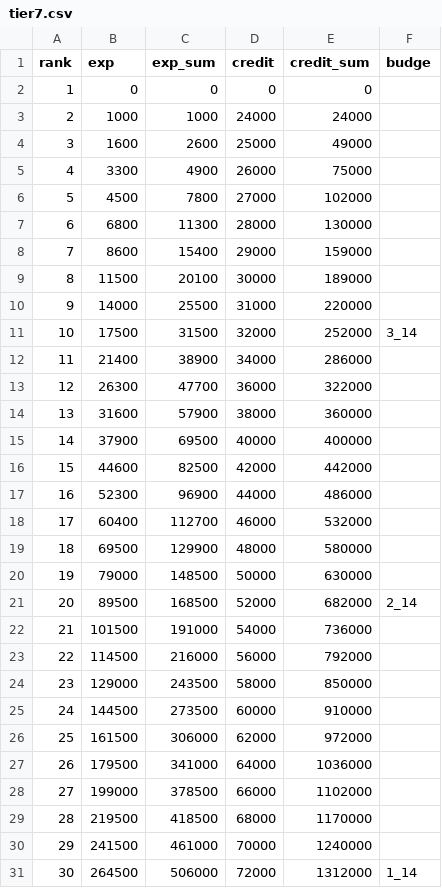
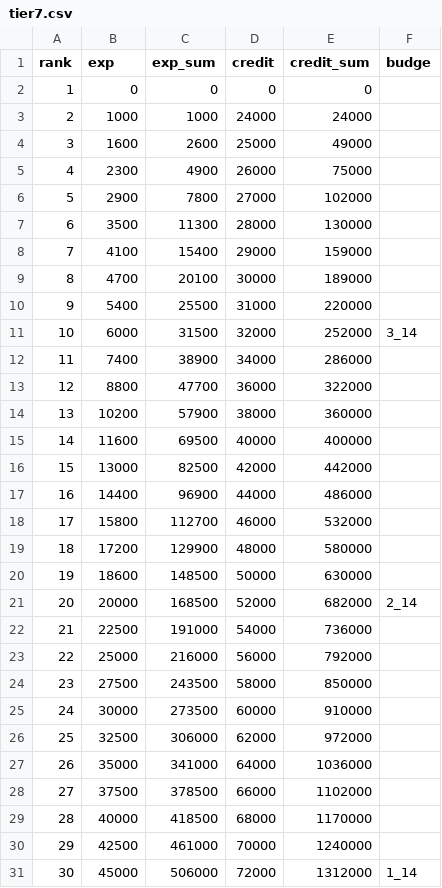
Before and after one commit to SorryImNub/WotbRankExpAndCreditCalculator, a CSV file: csv/tier7.csv, drawn as a sheet; only a part is shown; the diff covers the shown part only.

```diff
--- a/csv/tier7.csv
+++ b/csv/tier7.csv
@@ -4,28 +4,28 @@ rank,exp,exp_sum,credit,credit_sum,budge
 3,1600,2600,25000,49000,
-4,3300,4900,26000,75000,
-5,4500,7800,27000,102000,
-6,6800,11300,28000,130000,
-7,8600,15400,29000,159000,
-8,11500,20100,30000,189000,
-9,14000,25500,31000,220000,
-10,17500,31500,32000,252000,3_14
-11,21400,38900,34000,286000,
-12,26300,47700,36000,322000,
-13,31600,57900,38000,360000,
-14,37900,69500,40000,400000,
-15,44600,82500,42000,442000,
-16,52300,96900,44000,486000,
-17,60400,112700,46000,532000,
-18,69500,129900,48000,580000,
-19,79000,148500,50000,630000,
-20,89500,168500,52000,682000,2_14
-21,101500,191000,54000,736000,
-22,114500,216000,56000,792000,
-23,129000,243500,58000,850000,
-24,144500,273500,60000,910000,
-25,161500,306000,62000,972000,
-26,179500,341000,64000,1036000,
-27,199000,378500,66000,1102000,
-28,219500,418500,68000,1170000,
-29,241500,461000,70000,1240000,
-30,264500,506000,72000,1312000,1_14
+4,2300,4900,26000,75000,
+5,2900,7800,27000,102000,
+6,3500,11300,28000,130000,
+7,4100,15400,29000,159000,
+8,4700,20100,30000,189000,
+9,5400,25500,31000,220000,
+10,6000,31500,32000,252000,3_14
+11,7400,38900,34000,286000,
+12,8800,47700,36000,322000,
+13,10200,57900,38000,360000,
+14,11600,69500,40000,400000,
+15,13000,82500,42000,442000,
+16,14400,96900,44000,486000,
+17,15800,112700,46000,532000,
+18,17200,129900,48000,580000,
+19,18600,148500,50000,630000,
+20,20000,168500,52000,682000,2_14
+21,22500,191000,54000,736000,
+22,25000,216000,56000,792000,
+23,27500,243500,58000,850000,
+24,30000,273500,60000,910000,
+25,32500,306000,62000,972000,
+26,35000,341000,64000,1036000,
+27,37500,378500,66000,1102000,
+28,40000,418500,68000,1170000,
+29,42500,461000,70000,1240000,
+30,45000,506000,72000,1312000,1_14
```
Also changed, not shown: 20 edited cells elsewhere in this file, csv/Tier10.csv, csv/Tier8.csv, 1 other file.
